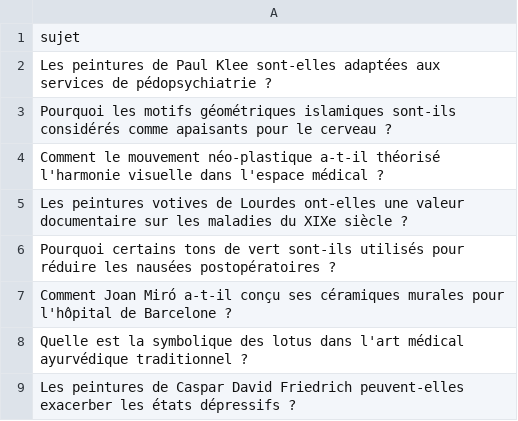
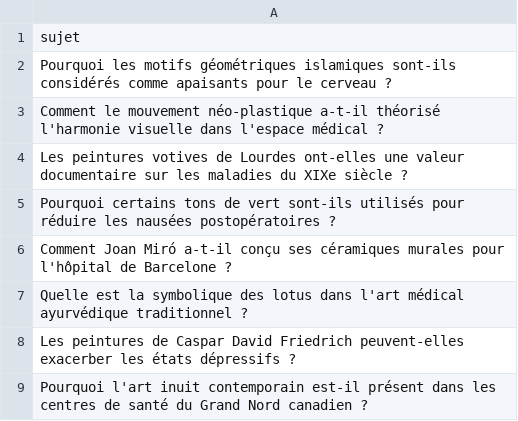
Before and after one commit to Metalosmose21/Cabinet-m-dical-1-, a CSV file: sujets.csv, drawn as a sheet; only a part is shown; the shorter side is filled out with more unchanged rows; the diff names each change by its address in the sheet, - before the commit and + after, or states it on an @@ line.

```diff
--- a/sujets.csv
+++ b/sujets.csv
-row 2: Les peintures de Paul Klee sont-elles adaptées aux services de pédopsychiatrie ?
```
Also changed, not shown: sujets_traites.csv.
